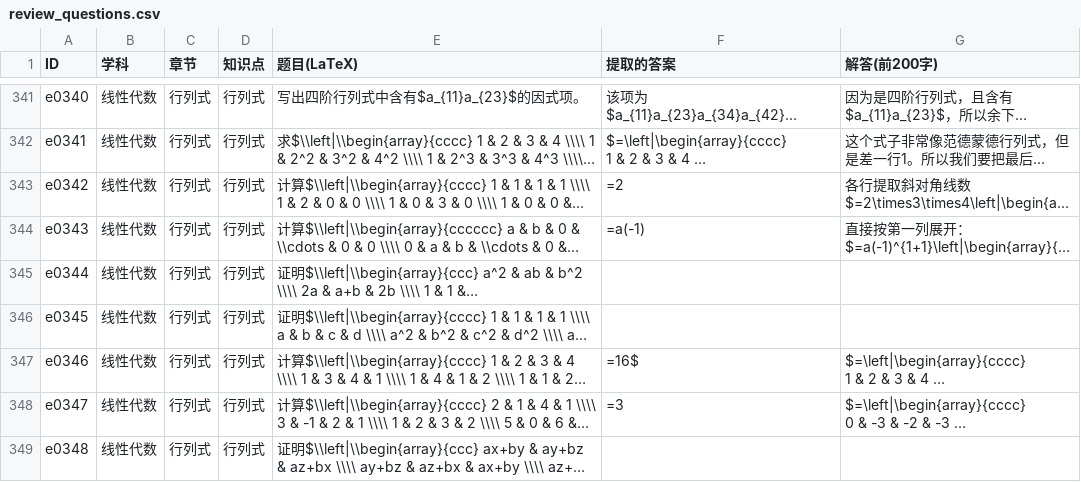
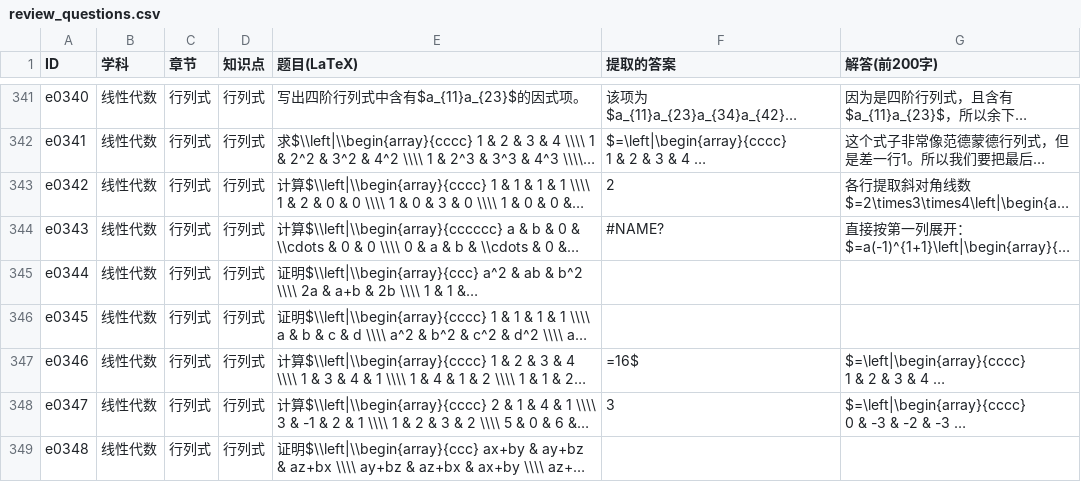
Before and after one commit to dsyfb437/next-problem, a CSV file: review_questions.csv, drawn as a sheet; only a part is shown, gaps mark what is left out; long unchanged cells end in …; the diff covers the shown part only; the diff names each change by its address in the sheet, - before the commit and + after, or states it on an @@ line.

```diff
--- a/review_questions.csv
+++ b/review_questions.csv
-F343 (提取的答案): =2
+F343 (提取的答案): 2
-F344 (提取的答案): =a(-1)
+F344 (提取的答案): #NAME?
-F348 (提取的答案): =3
+F348 (提取的答案): 3
```
Also changed, not shown: 55 edited cells elsewhere in this file, 4 other files.
